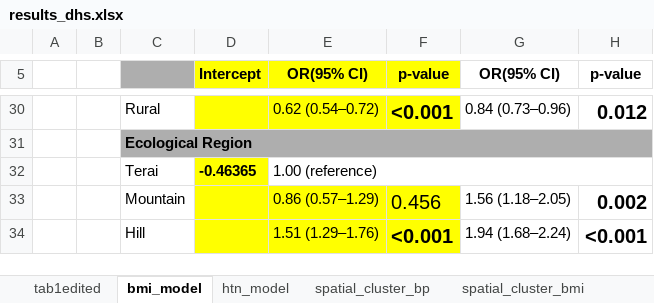
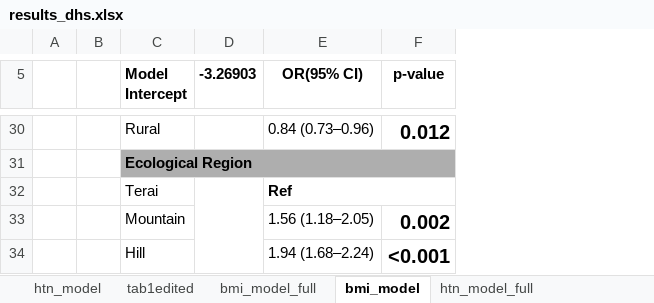
Before and after one commit to birajnp/gis_dhs, an Excel workbook: results_dhs.xlsx, sheet bmi_model, drawn as a sheet; only a part is shown, gaps mark what is left out; values as stored, in another font and other column widths than the file's, no borders; removed rows and columns are numbered as before the commit, all else as after; the diff covers the shown part only; the diff names each change by its address in the sheet, - before the commit and + after, or states it on an @@ line.

```diff
--- a/results_dhs.xlsx (sheet bmi_model)
+++ b/results_dhs.xlsx (sheet bmi_model)
+sheet tab: bmi_model_full
+sheet tab: htn_model_full
@@ sheet tab order changed: htn_model | tab1edited | bmi_model_full | bmi_model | htn_model_full @@
-column D (Intercept), row 32: -0.46365
-column E (OR(95% CI)), rows 30-34: 0.62 (0.54–0.72) |  | 1.00 (reference) | 0.86 (0.57–1.29) | 1.51 (1.29–1.76)
-column F (p-value), rows 30-34: <0.001 |  |  | 0.456 | <0.001
+column D (-3.26903), empty
-C5: (empty)
+C5: Model Intercept
-C5 fill: #AEAEAE
+C5 fill: none
-E32 (OR(95% CI)): (empty)
+E32 (OR(95% CI)): Ref
+E32:F32 merged
```
Also changed, not shown: 8 edited cells, cell formats and merged cells elsewhere in this sheet, sheet htn_model, sheet spatial_cluster_bmi, 2 other files.
